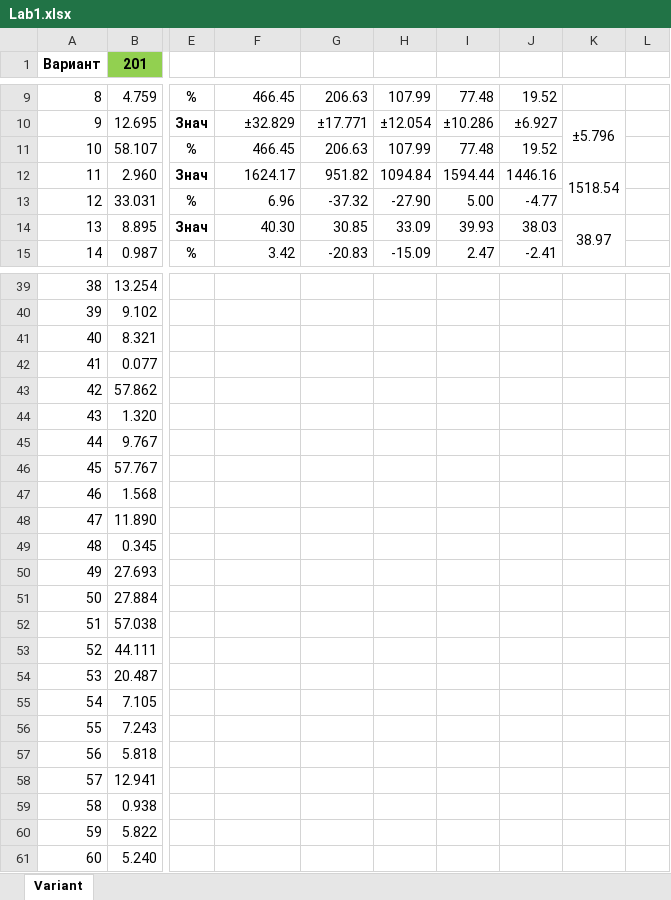
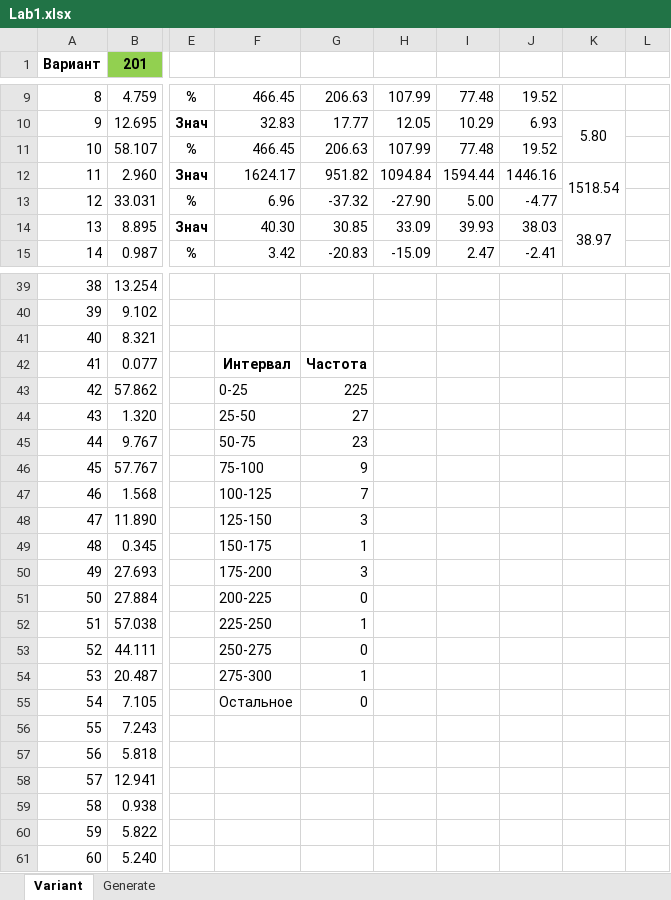
Before and after one commit to Tolia-GH/ITMO-PE, an Excel workbook: Modeling/Lab1/Lab1.xlsx, sheet Variant, drawn as a sheet; only a part is shown, gaps mark what is left out; values as stored, in another font and other column widths than the file's, no borders; charts and pictures not drawn; the diff covers the shown part only; the diff names each change by its address in the sheet, - before the commit and + after, or states it on an @@ line.

```diff
--- a/Modeling/Lab1/Lab1.xlsx (sheet Variant)
+++ b/Modeling/Lab1/Lab1.xlsx (sheet Variant)
+sheet tab: Generate
-F10: ±32.829
+F10: 32.83
-G10: ±17.771
+G10: 17.77
-H10: ±12.054
+H10: 12.05
-I10: ±10.286
+I10: 10.29
-J10: ±6.927
+J10: 6.93
-K10: ±5.796
+K10: 5.80
-F42: (empty)
+F42: Интервал
-G42: (empty)
+G42: Частота
-F43: (empty)
+F43: 0-25
-G43: (empty)
+G43: 225
-F44: (empty)
+F44: 25-50
-G44: (empty)
+G44: 27
-F45: (empty)
+F45: 50-75
-G45: (empty)
+G45: 23
-F46: (empty)
+F46: 75-100
-G46: (empty)
+G46: 9
-F47: (empty)
+F47: 100-125
-G47: (empty)
+G47: 7
-F48: (empty)
+F48: 125-150
-G48: (empty)
+G48: 3
-F49: (empty)
+F49: 150-175
-G49: (empty)
+G49: 1
-F50: (empty)
+F50: 175-200
-G50: (empty)
+G50: 3
-F51: (empty)
+F51: 200-225
-G51: (empty)
+G51: 0
-F52: (empty)
+F52: 225-250
-G52: (empty)
+G52: 1
-F53: (empty)
+F53: 250-275
-G53: (empty)
+G53: 0
-F54: (empty)
+F54: 275-300
-G54: (empty)
+G54: 1
-F55: (empty)
+F55: Остальное
-G55: (empty)
+G55: 0
```
Also changed, not shown: 26 edited cells and cell formats elsewhere in this sheet, charts or pictures, 8 other files.
